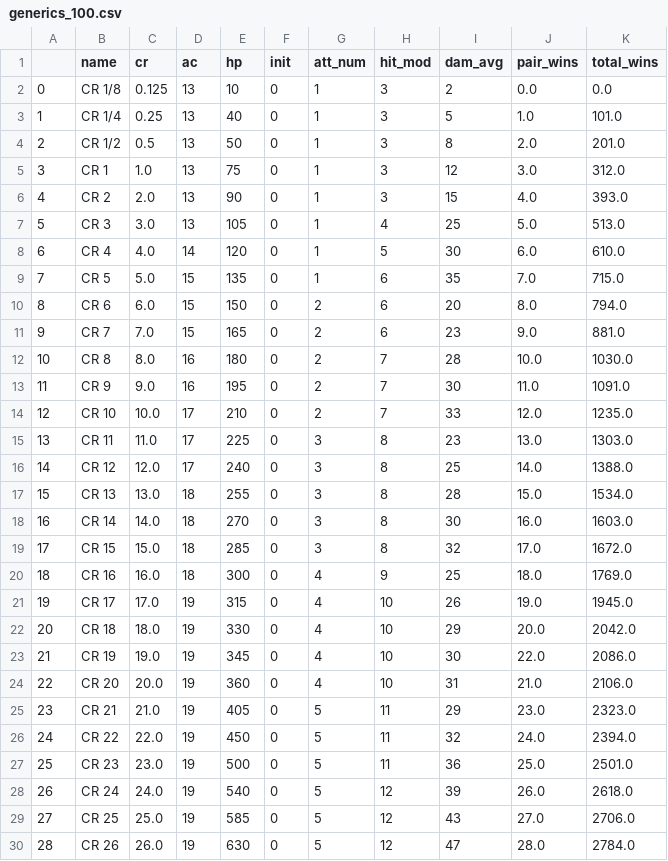
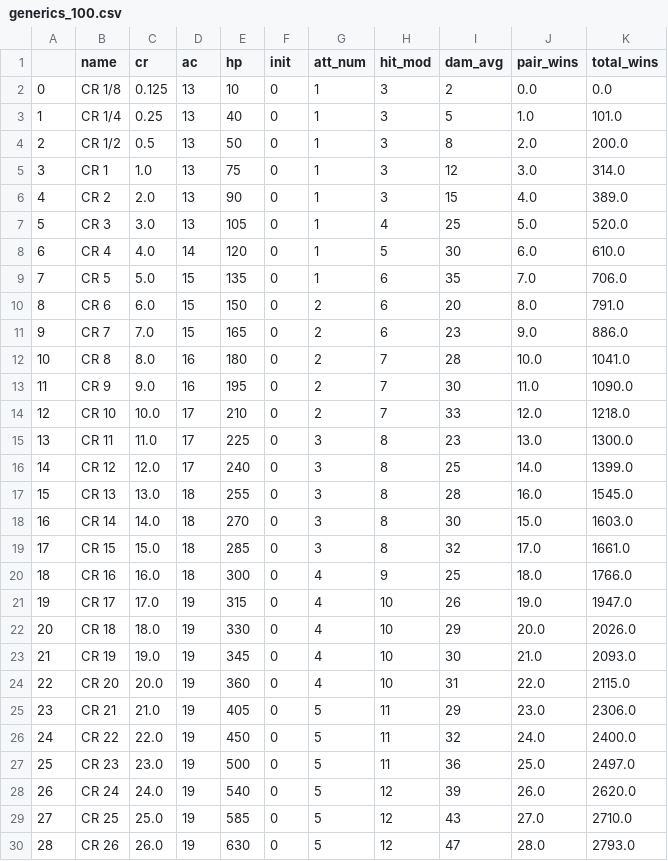
Before and after one commit to cyberscribe/d20datascience, a CSV file: generics_100.csv, drawn as a sheet; only a part is shown; the diff covers the shown part only.

```diff
--- a/generics_100.csv
+++ b/generics_100.csv
@@ -3,28 +3,28 @@
 1,CR 1/4,0.25,13,40,0,1,3,5,1.0,101.0
-2,CR 1/2,0.5,13,50,0,1,3,8,2.0,201.0
-3,CR 1,1.0,13,75,0,1,3,12,3.0,312.0
-4,CR 2,2.0,13,90,0,1,3,15,4.0,393.0
-5,CR 3,3.0,13,105,0,1,4,25,5.0,513.0
+2,CR 1/2,0.5,13,50,0,1,3,8,2.0,200.0
+3,CR 1,1.0,13,75,0,1,3,12,3.0,314.0
+4,CR 2,2.0,13,90,0,1,3,15,4.0,389.0
+5,CR 3,3.0,13,105,0,1,4,25,5.0,520.0
 6,CR 4,4.0,14,120,0,1,5,30,6.0,610.0
-7,CR 5,5.0,15,135,0,1,6,35,7.0,715.0
-8,CR 6,6.0,15,150,0,2,6,20,8.0,794.0
-9,CR 7,7.0,15,165,0,2,6,23,9.0,881.0
-10,CR 8,8.0,16,180,0,2,7,28,10.0,1030.0
-11,CR 9,9.0,16,195,0,2,7,30,11.0,1091.0
-12,CR 10,10.0,17,210,0,2,7,33,12.0,1235.0
-13,CR 11,11.0,17,225,0,3,8,23,13.0,1303.0
-14,CR 12,12.0,17,240,0,3,8,25,14.0,1388.0
-15,CR 13,13.0,18,255,0,3,8,28,15.0,1534.0
-16,CR 14,14.0,18,270,0,3,8,30,16.0,1603.0
-17,CR 15,15.0,18,285,0,3,8,32,17.0,1672.0
-18,CR 16,16.0,18,300,0,4,9,25,18.0,1769.0
-19,CR 17,17.0,19,315,0,4,10,26,19.0,1945.0
-20,CR 18,18.0,19,330,0,4,10,29,20.0,2042.0
-21,CR 19,19.0,19,345,0,4,10,30,22.0,2086.0
-22,CR 20,20.0,19,360,0,4,10,31,21.0,2106.0
-23,CR 21,21.0,19,405,0,5,11,29,23.0,2323.0
-24,CR 22,22.0,19,450,0,5,11,32,24.0,2394.0
-25,CR 23,23.0,19,500,0,5,11,36,25.0,2501.0
-26,CR 24,24.0,19,540,0,5,12,39,26.0,2618.0
-27,CR 25,25.0,19,585,0,5,12,43,27.0,2706.0
-28,CR 26,26.0,19,630,0,5,12,47,28.0,2784.0
+7,CR 5,5.0,15,135,0,1,6,35,7.0,706.0
+8,CR 6,6.0,15,150,0,2,6,20,8.0,791.0
+9,CR 7,7.0,15,165,0,2,6,23,9.0,886.0
+10,CR 8,8.0,16,180,0,2,7,28,10.0,1041.0
+11,CR 9,9.0,16,195,0,2,7,30,11.0,1090.0
+12,CR 10,10.0,17,210,0,2,7,33,12.0,1218.0
+13,CR 11,11.0,17,225,0,3,8,23,13.0,1300.0
+14,CR 12,12.0,17,240,0,3,8,25,14.0,1399.0
+15,CR 13,13.0,18,255,0,3,8,28,16.0,1545.0
+16,CR 14,14.0,18,270,0,3,8,30,15.0,1603.0
+17,CR 15,15.0,18,285,0,3,8,32,17.0,1661.0
+18,CR 16,16.0,18,300,0,4,9,25,18.0,1766.0
+19,CR 17,17.0,19,315,0,4,10,26,19.0,1947.0
+20,CR 18,18.0,19,330,0,4,10,29,20.0,2026.0
+21,CR 19,19.0,19,345,0,4,10,30,21.0,2093.0
+22,CR 20,20.0,19,360,0,4,10,31,22.0,2115.0
+23,CR 21,21.0,19,405,0,5,11,29,23.0,2306.0
+24,CR 22,22.0,19,450,0,5,11,32,24.0,2400.0
+25,CR 23,23.0,19,500,0,5,11,36,25.0,2497.0
+26,CR 24,24.0,19,540,0,5,12,39,26.0,2620.0
+27,CR 25,25.0,19,585,0,5,12,43,27.0,2710.0
+28,CR 26,26.0,19,630,0,5,12,47,28.0,2793.0
```
Also changed, not shown: 4 edited cells elsewhere in this file, creatures_100.csv, creatures_avg_100.csv, 6 other files.
